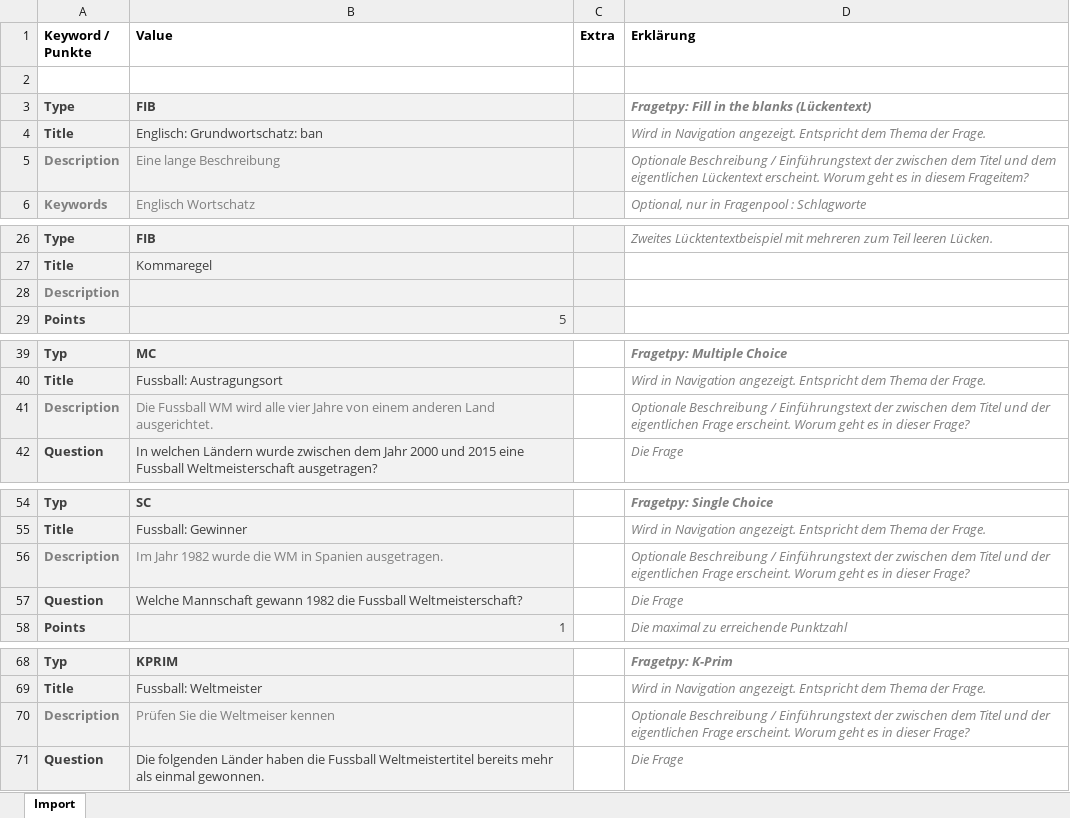
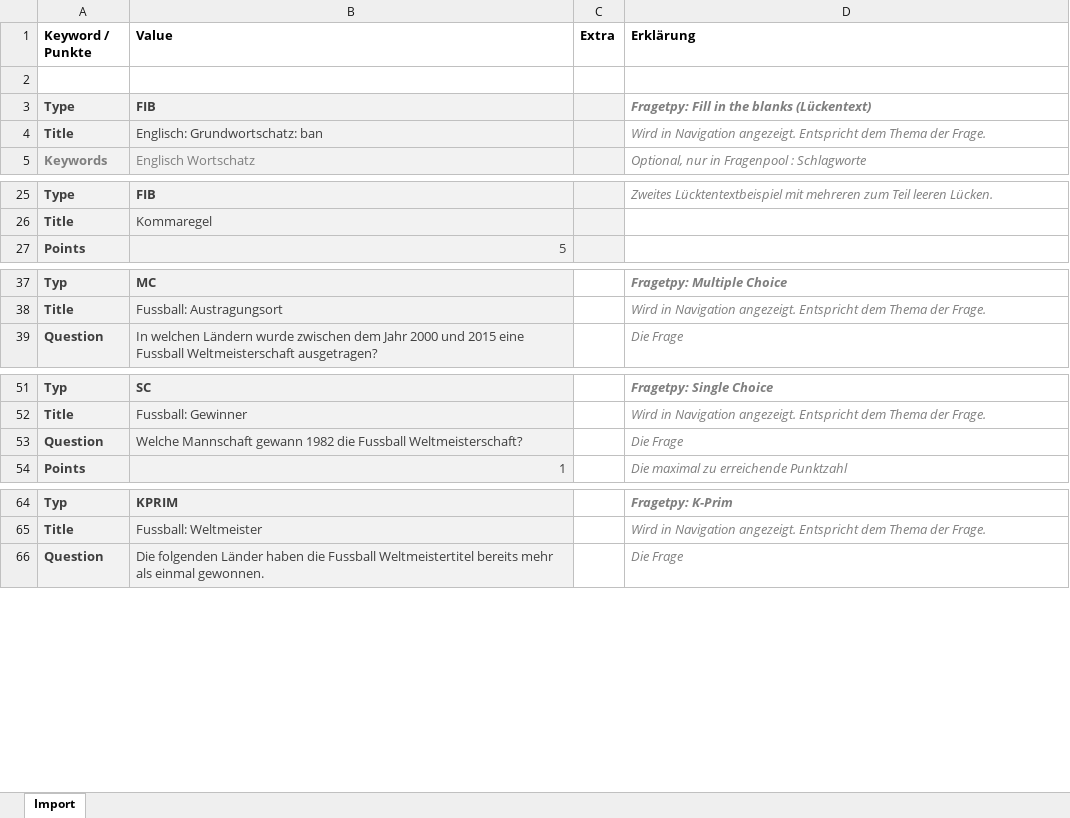
Before and after one commit to OpenOLAT/OpenOLAT, an Excel workbook: src/main/resources/org/olat/ims/qti21/questionimport/qti-import-metadata.xlsx, sheet Import, drawn as a sheet; only a part is shown, gaps mark what is left out; values as stored, in another font and other column widths than the file's, no borders; the diff names each change by its address in the sheet, - before the commit and + after, or states it on an @@ line.

Commit message:
OO-3074: remove the description from the import template

```diff
--- a/src/main/resources/org/olat/ims/qti21/questionimport/qti-import-metadata.xlsx (sheet Import)
+++ b/src/main/resources/org/olat/ims/qti21/questionimport/qti-import-metadata.xlsx (sheet Import)
-row 5: Description | Eine lange Beschreibung |  | Optionale Beschreibung / Einführungstext der zwischen dem Titel und dem eigentlichen Lückentext erscheint. Worum geht es in diesem Frageitem?
-row 28: Description
-row 41: Description | Die Fussball WM wird alle vier Jahre von einem anderen Land ausgerichtet. |  | Optionale Beschreibung / Einführungstext der zwischen dem Titel und der eigentlichen Frage erscheint. Worum geht es in dieser Frage?
-row 56: Description | Im Jahr 1982 wurde die WM in Spanien ausgetragen. |  | Optionale Beschreibung / Einführungstext der zwischen dem Titel und der eigentlichen Frage erscheint. Worum geht es in dieser Frage?
-row 70: Description | Prüfen Sie die Weltmeiser kennen |  | Optionale Beschreibung / Einführungstext der zwischen dem Titel und der eigentlichen Frage erscheint. Worum geht es in dieser Frage?
```
